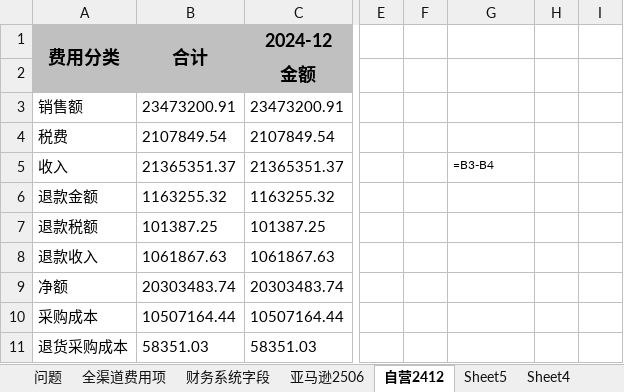
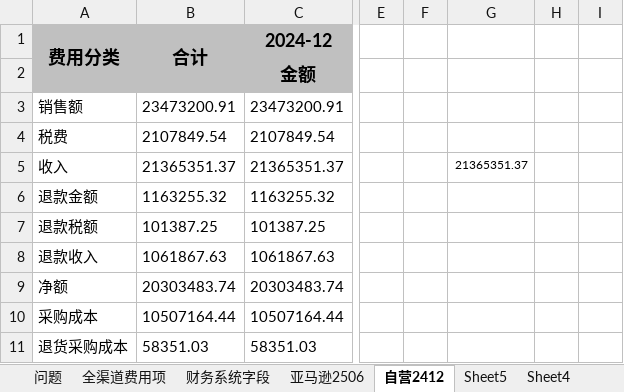
Before and after one commit to 18501404120/cursor, an Excel workbook: 文件夹/项目/全渠道管报/需求/财务各渠道逻辑.xlsx, sheet 自营2412, drawn as a sheet; only a part is shown, gaps mark what is left out; values as stored, in another font and other column widths than the file's, no borders; formulas without a stored value are shown as written; the diff names each change by its address in the sheet, - before the commit and + after, or states it on an @@ line.

```diff
--- a/文件夹/项目/全渠道管报/需求/财务各渠道逻辑.xlsx (sheet 自营2412)
+++ b/文件夹/项目/全渠道管报/需求/财务各渠道逻辑.xlsx (sheet 自营2412)
-G5: =B3-B4
+G5: 21365351.37
```
Also changed, not shown: sheet 全渠道财务业务费用项-优化版V2, sheet 亚马逊2506, sheet Sheet5, sheet Sheet3, sheet 全渠道费用项, 15 other files.
